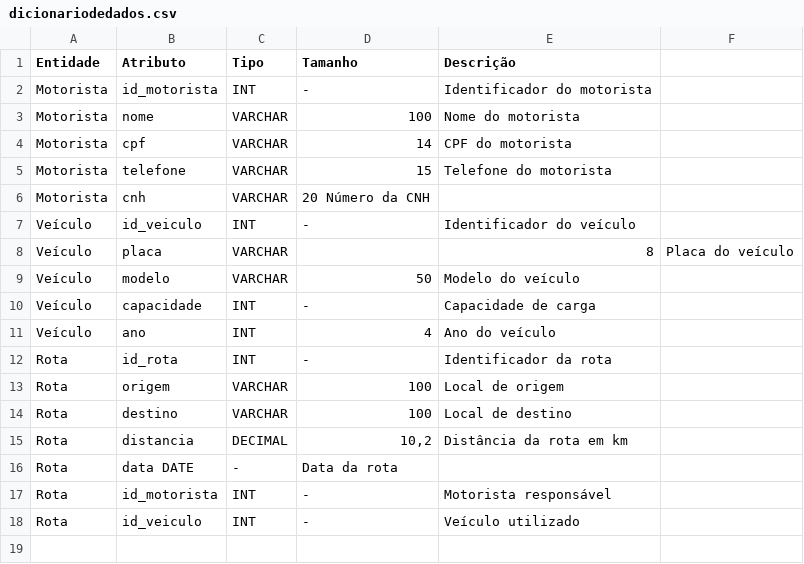
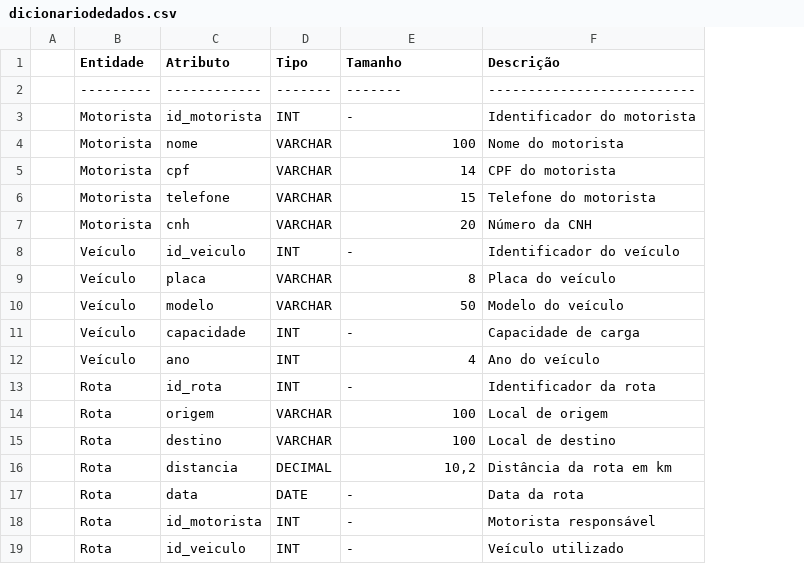
Before and after one commit to Tobiasbueno18/bd_mer_der_aula02, a CSV file: dicionariodedados.csv, drawn as a sheet; removed rows and columns are numbered as before the commit, all else as after; the diff names each change by its address in the sheet, - before the commit and + after, or states it on an @@ line.

```diff
--- a/dicionariodedados.csv
+++ b/dicionariodedados.csv
+column A, empty
-column F, row 8: Placa do veículo
+row 2:  | --------- | ------------ | ------- | ------- | --------------------------
-E7 (Tamanho): 20 Número da CNH
+E7 (Tamanho): 20
-F7 (Descrição): (empty)
+F7 (Descrição): Número da CNH
-E9 (Tamanho): (empty)
+E9 (Tamanho): 8
-F9 (Descrição): 8
+F9 (Descrição): Placa do veículo
-row 16: Rota | data DATE | - | Data da rota
+row 17:  | Rota | data | DATE | - | Data da rota
```
Also changed, not shown: motorista.csv, rotas.csv, 1 other file.
